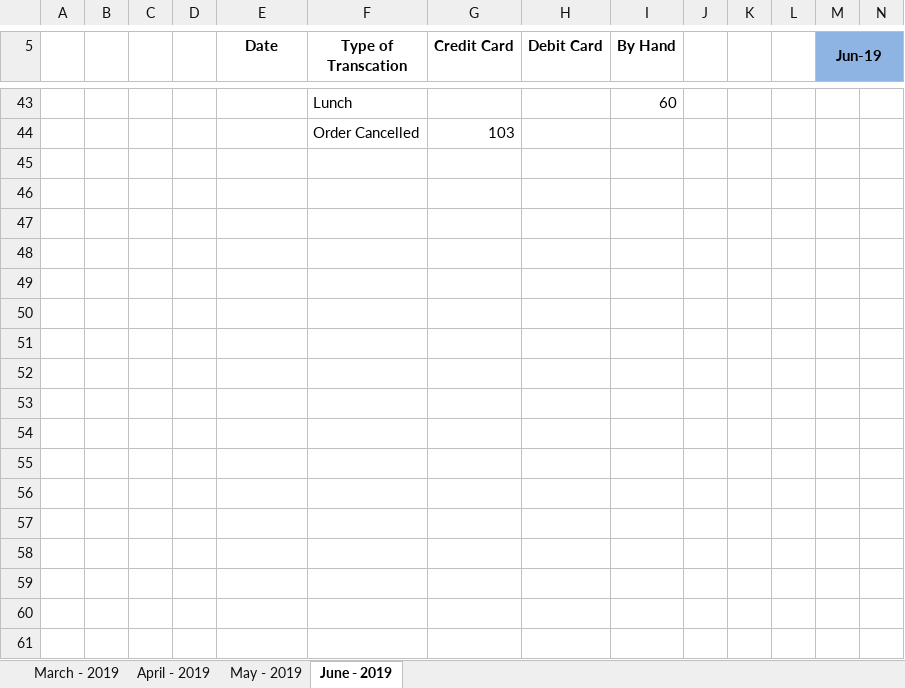
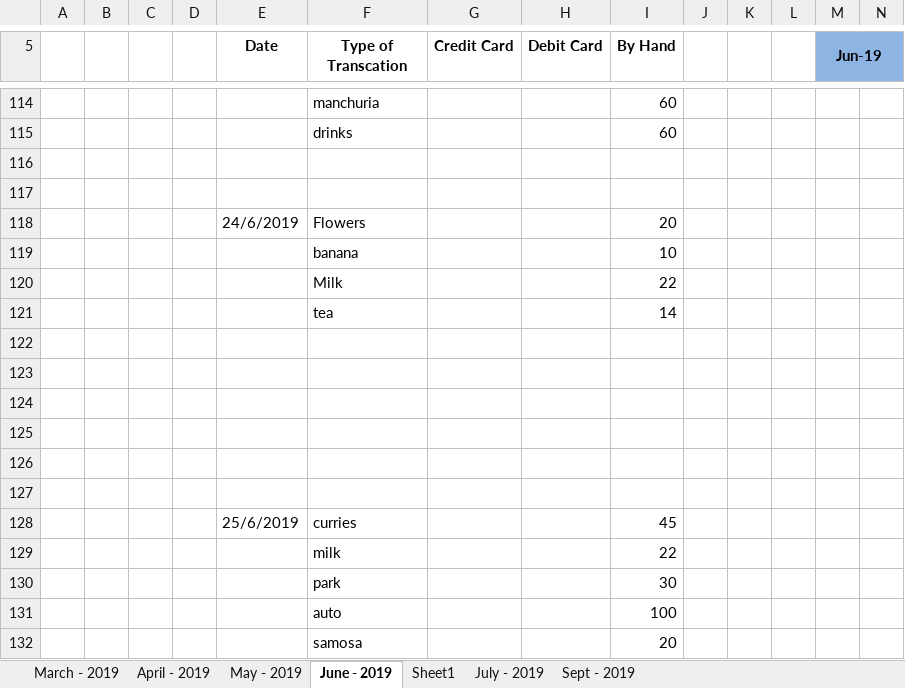
Before and after one commit to MadhuPaluri/Test, an Excel workbook: Expenses2.xlsx, sheet June - 2019, drawn as a sheet; only a part is shown, gaps mark what is left out; values as stored, in another font and other column widths than the file's, no borders; addresses are those after the commit; rows hold the shown columns only; the diff covers the shown part only; the diff names each change by its address in the sheet, - before the commit and + after, or states it on an @@ line.

```diff
--- a/Expenses2.xlsx (sheet June - 2019)
+++ b/Expenses2.xlsx (sheet June - 2019)
+sheet tab: Sheet1
+sheet tab: July - 2019
+sheet tab: Sept - 2019
-F114 (Type of Transcation): Lunch
+F114 (Type of Transcation): manchuria
+row 115:  |  |  |  |  | drinks |  |  | 60
-row 116:  |  |  |  |  | Order Cancelled | 103
+row 116: (empty)
+row 117: (empty)
+row 118:  |  |  |  | 24/6/2019 | Flowers |  |  | 20
+row 119:  |  |  |  |  | banana |  |  | 10
+row 120:  |  |  |  |  | Milk |  |  | 22
+row 121:  |  |  |  |  | tea |  |  | 14
+row 122: (empty)
+row 123: (empty)
+row 124: (empty)
+row 125: (empty)
+row 126: (empty)
+row 127: (empty)
+row 128:  |  |  |  | 25/6/2019 | curries |  |  | 45
+row 129:  |  |  |  |  | milk |  |  | 22
+row 130:  |  |  |  |  | park |  |  | 30
+row 131:  |  |  |  |  | auto |  |  | 100
+row 132:  |  |  |  |  | samosa |  |  | 20
```
Also changed, not shown: 112 added rows, 4 removed rows and 25 edited cells elsewhere in this sheet, sheet May - 2019.
